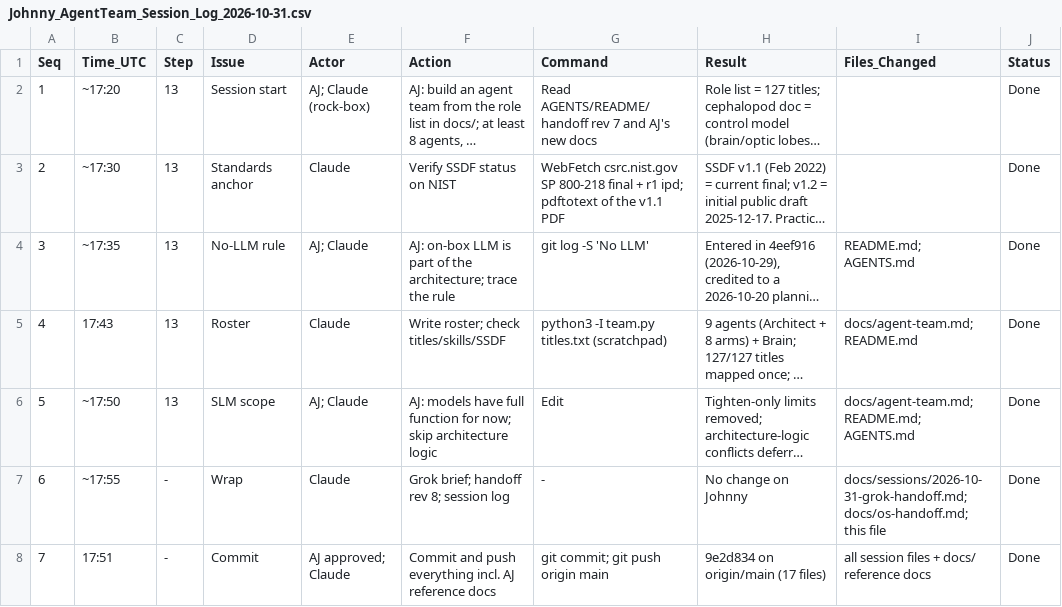
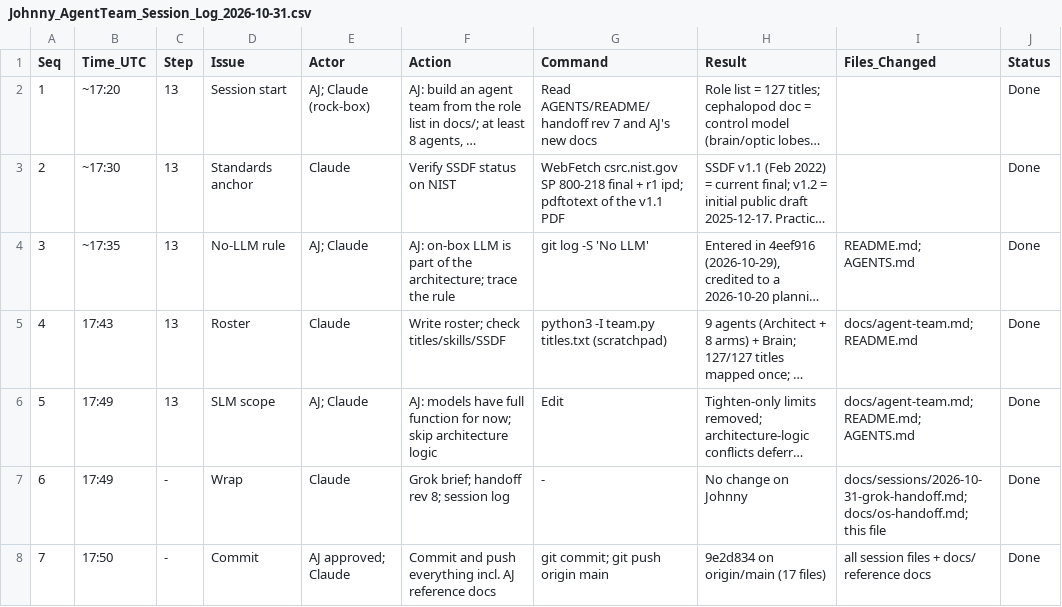
Before and after one commit to ajeswint/strix-halo-johnny, a CSV file: docs/sessions/Johnny_AgentTeam_Session_Log_2026-10-31.csv, drawn as a sheet; long unchanged cells end in …; the diff names each change by its address in the sheet, - before the commit and + after, or states it on an @@ line.

```diff
--- a/docs/sessions/Johnny_AgentTeam_Session_Log_2026-10-31.csv
+++ b/docs/sessions/Johnny_AgentTeam_Session_Log_2026-10-31.csv
-B6 (Time_UTC): ~17:50
+B6 (Time_UTC): 17:49
-B7 (Time_UTC): ~17:55
+B7 (Time_UTC): 17:49
-B8 (Time_UTC): 17:51
+B8 (Time_UTC): 17:50
```
Also changed, not shown: 1 other file.
